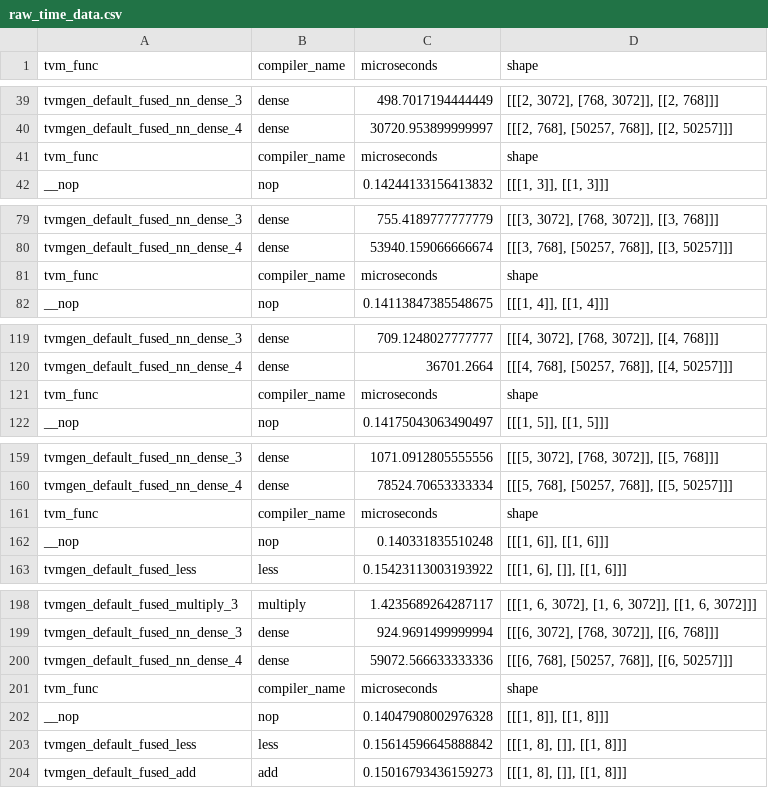
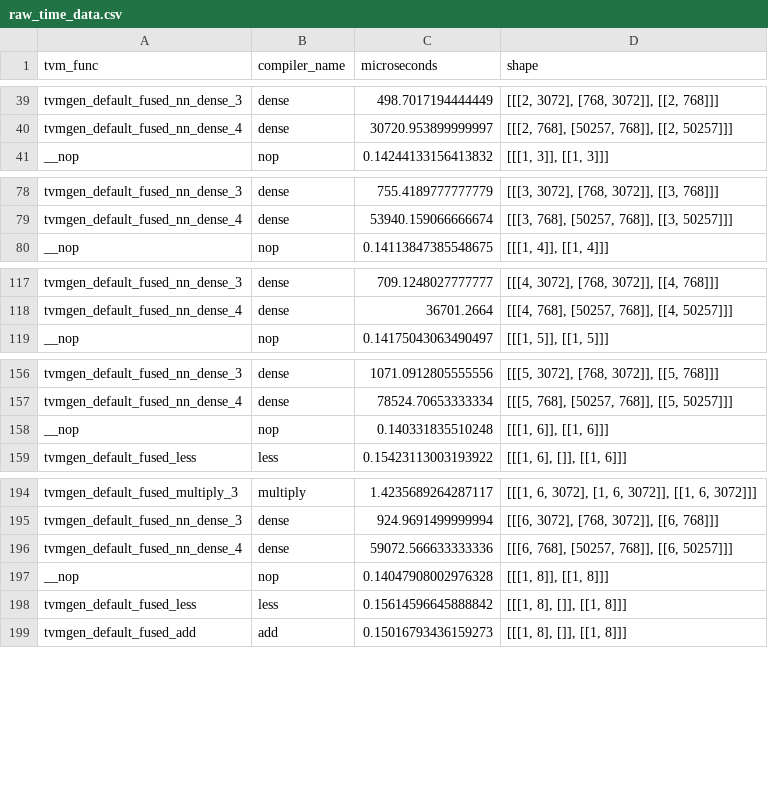
Before and after one commit to RyanTomich/photonic_compiler, a CSV file: validation/modles/raw_time_data.csv, drawn as a sheet; only a part is shown, gaps mark what is left out; the diff covers the shown part only.

```diff
--- a/validation/modles/raw_time_data.csv
+++ b/validation/modles/raw_time_data.csv
@@ -40,3 +40,2 @@ tvmgen_default_fused_nn_dense_3,dense,498.7017194444449,"[[[2, 3072], [768, 3072
 tvmgen_default_fused_nn_dense_4,dense,30720.953899999997,"[[[2, 768], [50257, 768]], [[2, 50257]]]"
-tvm_func,compiler_name,microseconds,shape
 __nop,nop,0.14244133156413832,"[[[1, 3]], [[1, 3]]]"
@@ -80,3 +79,2 @@ tvmgen_default_fused_nn_dense_3,dense,755.4189777777779,"[[[3, 3072], [768, 3072
 tvmgen_default_fused_nn_dense_4,dense,53940.159066666674,"[[[3, 768], [50257, 768]], [[3, 50257]]]"
-tvm_func,compiler_name,microseconds,shape
 __nop,nop,0.14113847385548675,"[[[1, 4]], [[1, 4]]]"
@@ -120,3 +118,2 @@ tvmgen_default_fused_nn_dense_3,dense,709.1248027777777,"[[[4, 3072], [768, 3072
 tvmgen_default_fused_nn_dense_4,dense,36701.2664,"[[[4, 768], [50257, 768]], [[4, 50257]]]"
-tvm_func,compiler_name,microseconds,shape
 __nop,nop,0.14175043063490497,"[[[1, 5]], [[1, 5]]]"
@@ -160,3 +157,2 @@ tvmgen_default_fused_nn_dense_3,dense,1071.0912805555556,"[[[5, 3072], [768, 307
 tvmgen_default_fused_nn_dense_4,dense,78524.70653333334,"[[[5, 768], [50257, 768]], [[5, 50257]]]"
-tvm_func,compiler_name,microseconds,shape
 __nop,nop,0.140331835510248,"[[[1, 6]], [[1, 6]]]"
@@ -200,3 +196,2 @@ tvmgen_default_fused_nn_dense_3,dense,924.9691499999994,"[[[6, 3072], [768, 3072
 tvmgen_default_fused_nn_dense_4,dense,59072.566633333336,"[[[6, 768], [50257, 768]], [[6, 50257]]]"
-tvm_func,compiler_name,microseconds,shape
 __nop,nop,0.14047908002976328,"[[[1, 8]], [[1, 8]]]"
```
Also changed, not shown: 6 removed rows elsewhere in this file, 5 other files.
